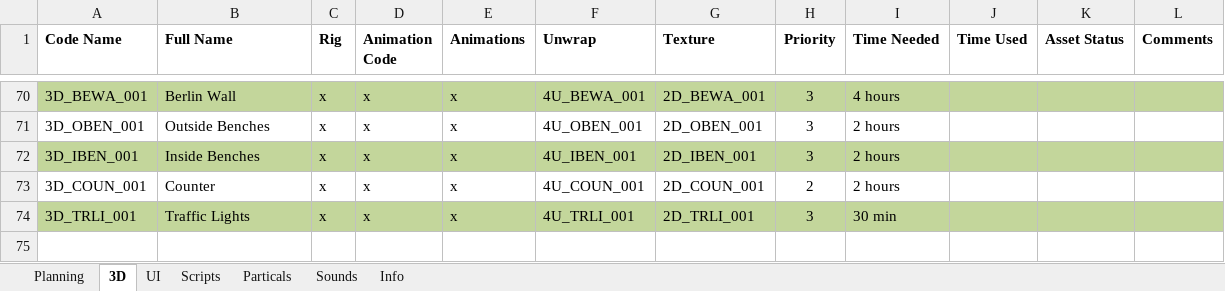
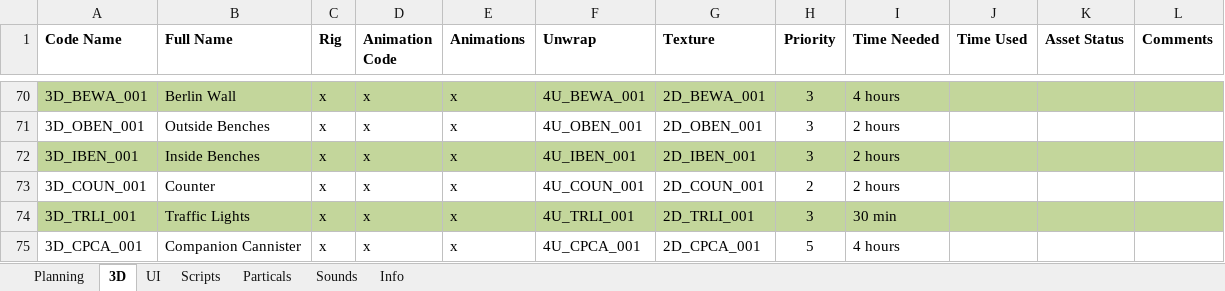
Before and after one commit to blackhol/Order66, an Excel workbook: Planning & Assetlist.xlsx, sheet 3D, drawn as a sheet; only a part is shown, gaps mark what is left out; values as stored, in another font and other column widths than the file's, no borders; the diff names each change by its address in the sheet, - before the commit and + after, or states it on an @@ line.

```diff
--- a/Planning & Assetlist.xlsx (sheet 3D)
+++ b/Planning & Assetlist.xlsx (sheet 3D)
+row 75: 3D_CPCA_001 | Companion Cannister | x | x | x | 4U_CPCA_001 | 2D_CPCA_001 | 5 | 4 hours
```
Also changed, not shown: sheet Scripts.
